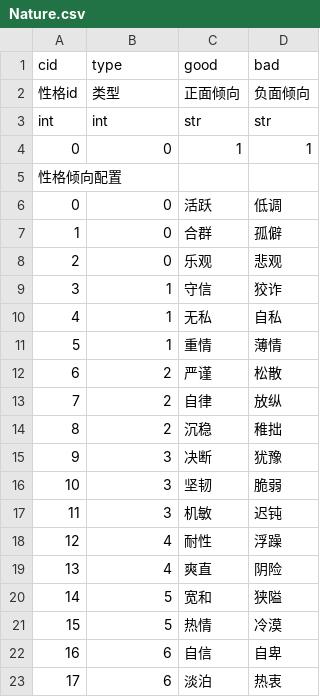
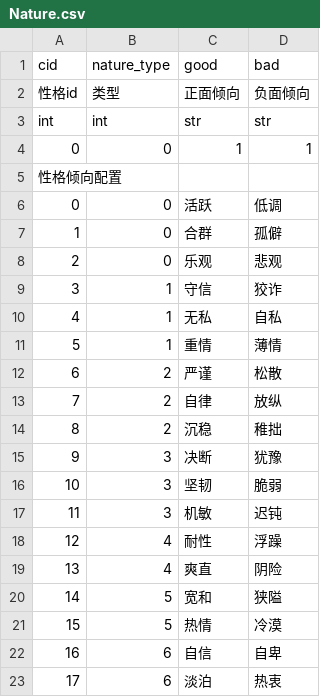
Before and after one commit to pokemonchw/dieloli, a CSV file: data/csv/Nature.csv, drawn as a sheet.

```diff
--- a/data/csv/Nature.csv
+++ b/data/csv/Nature.csv
@@ -1,2 +1,2 @@
-cid,type,good,bad
+cid,nature_type,good,bad
 性格id,类型,正面倾向,负面倾向
```
Also changed, not shown: data/csv/Food.csv, 13 other files.
